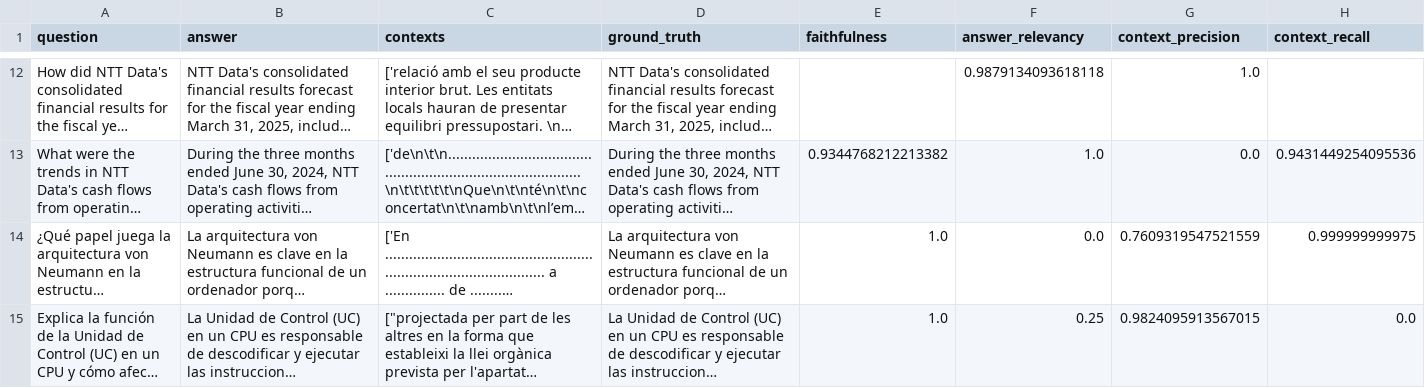
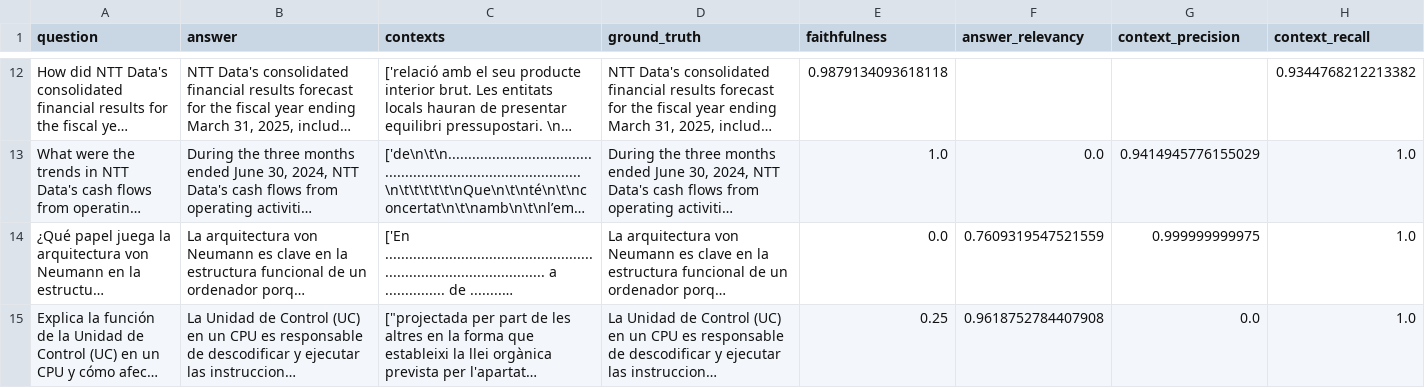
Before and after one commit to Luisbp27/documentQuestionAnswering, a CSV file: testing/test1/llm/test1_gemma_mxbai_large.csv, drawn as a sheet; only a part is shown, gaps mark what is left out; long unchanged cells end in …; the diff covers the shown part only; the diff names each change by its address in the sheet, - before the commit and + after, or states it on an @@ line.

```diff
--- a/testing/test1/llm/test1_gemma_mxbai_large.csv
+++ b/testing/test1/llm/test1_gemma_mxbai_large.csv
-E12 (faithfulness): (empty)
+E12 (faithfulness): 0.9879134093618118
-F12 (answer_relevancy): 0.9879134093618118
+F12 (answer_relevancy): (empty)
-G12 (context_precision): 1.0
+G12 (context_precision): (empty)
-H12 (context_recall): (empty)
+H12 (context_recall): 0.9344768212213382
-E13 (faithfulness): 0.9344768212213382
+E13 (faithfulness): 1.0
-F13 (answer_relevancy): 1.0
+F13 (answer_relevancy): 0.0
-G13 (context_precision): 0.0
+G13 (context_precision): 0.9414945776155029
-H13 (context_recall): 0.9431449254095536
+H13 (context_recall): 1.0
-E14 (faithfulness): 1.0
+E14 (faithfulness): 0.0
-F14 (answer_relevancy): 0.0
+F14 (answer_relevancy): 0.7609319547521559
-G14 (context_precision): 0.7609319547521559
+G14 (context_precision): 0.999999999975
-H14 (context_recall): 0.999999999975
+H14 (context_recall): 1.0
-E15 (faithfulness): 1.0
+E15 (faithfulness): 0.25
-F15 (answer_relevancy): 0.25
+F15 (answer_relevancy): 0.9618752784407908
-G15 (context_precision): 0.9824095913567015
+G15 (context_precision): 0.0
-H15 (context_recall): 0.0
+H15 (context_recall): 1.0
```
Also changed, not shown: 44 edited cells elsewhere in this file, testing/test1/llm/test1_llama3_mxbai_large.csv, testing/test1/llm/test1_mistral_mxbai_large.csv, 39 other files.
